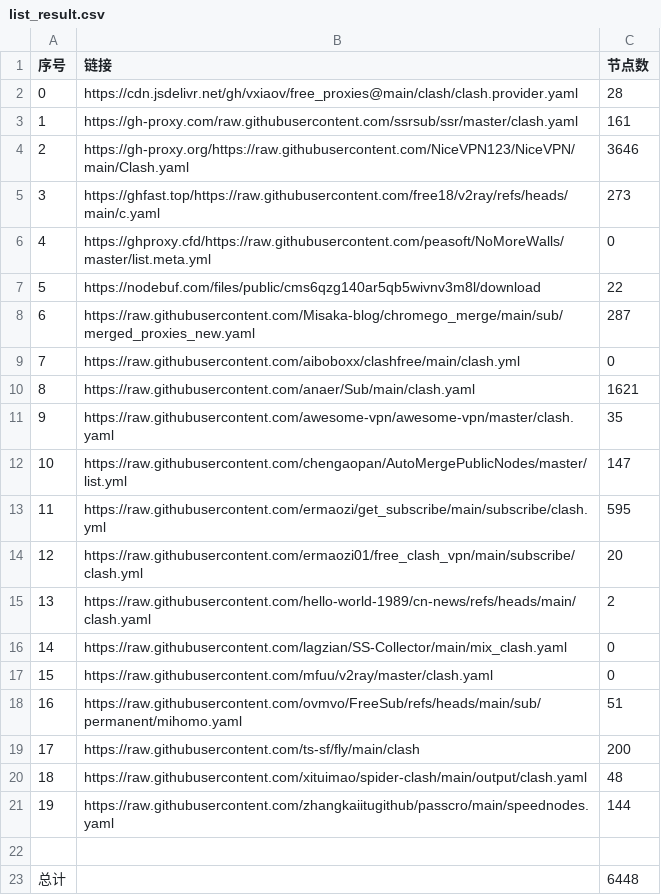
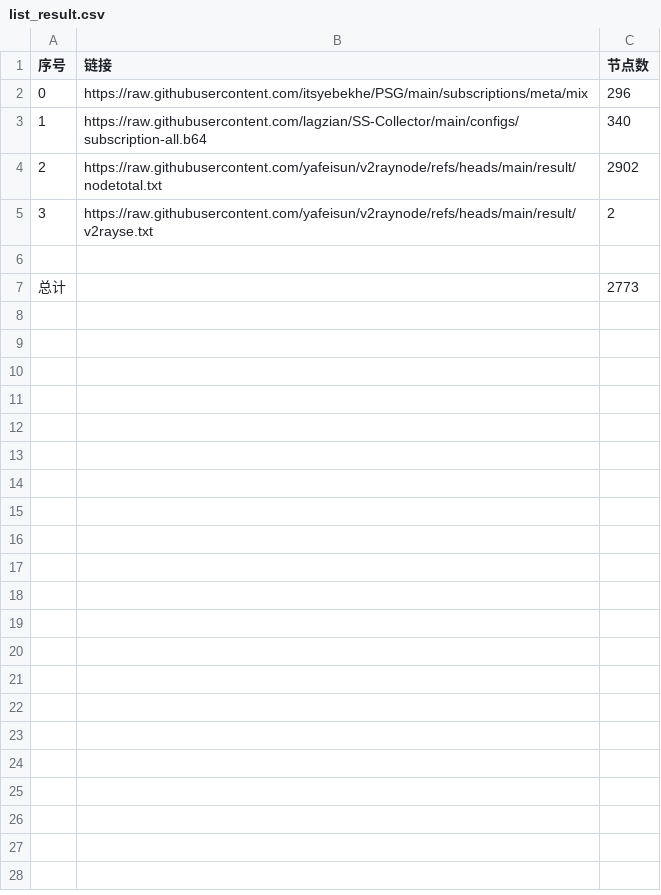
Before and after one commit to softttfc/clashcode, a CSV file: list_result.csv, drawn as a sheet.

```diff
--- a/list_result.csv
+++ b/list_result.csv
@@ -1,23 +1,7 @@
 序号,链接,节点数
-0,https://cdn.jsdelivr.net/gh/vxiaov/free_proxies@main/clash/clash.provider.yaml,28
-1,https://gh-proxy.com/raw.githubusercontent.com/ssrsub/ssr/master/clash.yaml,161
-2,https://gh-proxy.org/https://raw.githubusercontent.com/NiceVPN123/NiceVPN/main/Clash.yaml,3646
-3,https://ghfast.top/https://raw.githubusercontent.com/free18/v2ray/refs/heads/main/c.yaml,273
-4,https://ghproxy.cfd/https://raw.githubusercontent.com/peasoft/NoMoreWalls/master/list.meta.yml,0
-5,https://nodebuf.com/files/public/cms6qzg140ar5qb5wivnv3m8l/download,22
-6,https://raw.githubusercontent.com/Misaka-blog/chromego_merge/main/sub/merged_proxies_new.yaml,287
-7,https://raw.githubusercontent.com/aiboboxx/clashfree/main/clash.yml,0
-8,https://raw.githubusercontent.com/anaer/Sub/main/clash.yaml,1621
-9,https://raw.githubusercontent.com/awesome-vpn/awesome-vpn/master/clash.yaml,35
-10,https://raw.githubusercontent.com/chengaopan/AutoMergePublicNodes/master/list.yml,147
-11,https://raw.githubusercontent.com/ermaozi/get_subscribe/main/subscribe/clash.yml,595
-12,https://raw.githubusercontent.com/ermaozi01/free_clash_vpn/main/subscribe/clash.yml,20
-13,https://raw.githubusercontent.com/hello-world-1989/cn-news/refs/heads/main/clash.yaml,2
-14,https://raw.githubusercontent.com/lagzian/SS-Collector/main/mix_clash.yaml,0
-15,https://raw.githubusercontent.com/mfuu/v2ray/master/clash.yaml,0
-16,https://raw.githubusercontent.com/ovmvo/FreeSub/refs/heads/main/sub/permanent/mihomo.yaml,51
-17,https://raw.githubusercontent.com/ts-sf/fly/main/clash,200
-18,https://raw.githubusercontent.com/xituimao/spider-clash/main/output/clash.yaml,48
-19,https://raw.githubusercontent.com/zhangkaiitugithub/passcro/main/speednodes.yaml,144
+0,https://raw.githubusercontent.com/itsyebekhe/PSG/main/subscriptions/meta/mix,296
+1,https://raw.githubusercontent.com/lagzian/SS-Collector/main/configs/subscription-all.b64,340
+2,https://raw.githubusercontent.com/yafeisun/v2raynode/refs/heads/main/result/nodetotal.txt,2902
+3,https://raw.githubusercontent.com/yafeisun/v2raynode/refs/heads/main/result/v2rayse.txt,2
 
-总计,,6448
+总计,,2773
```
Also changed, not shown: 41 other files.
